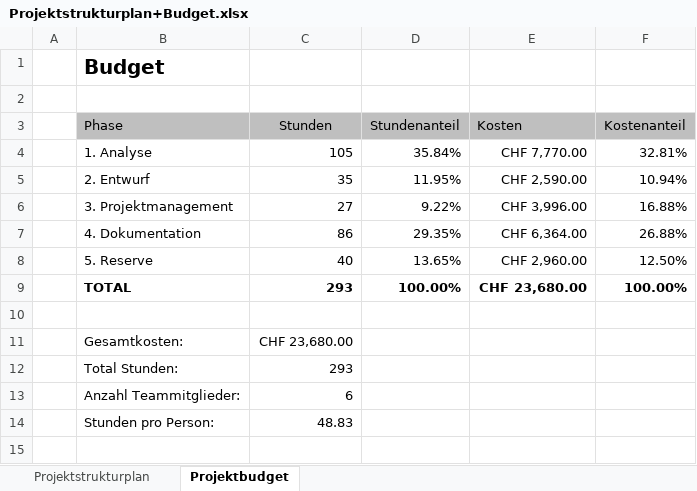
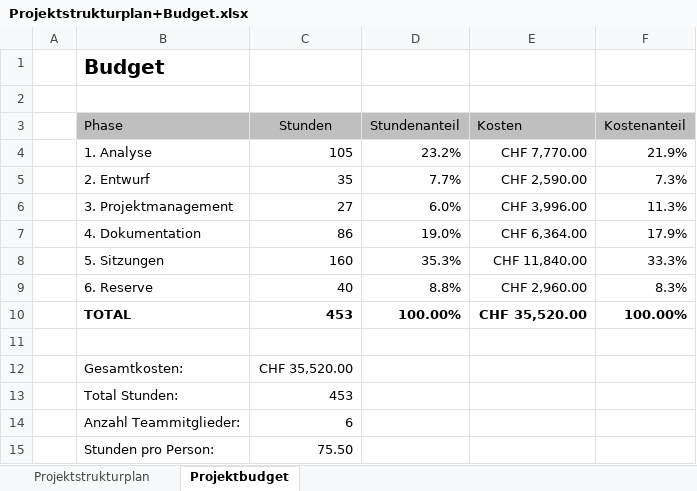
Before and after one commit to Swissmade41/Pro1, an Excel workbook: Pflichtenheft/Ext. files/Projektstrukturplan+Budget.xlsx, sheet Projektbudget, drawn as a sheet; values as stored, in another font and other column widths than the file's, no borders; addresses are those after the commit; the diff names each change by its address in the sheet, - before the commit and + after, or states it on an @@ line.

Commit message:
Update Projektbudget.tex
Habe den Punkt Sitzungen in das Budget miteinbezogen.

```diff
--- a/Pflichtenheft/Ext. files/Projektstrukturplan+Budget.xlsx (sheet Projektbudget)
+++ b/Pflichtenheft/Ext. files/Projektstrukturplan+Budget.xlsx (sheet Projektbudget)
-D4 (Stundenanteil): 35.84%
+D4 (Stundenanteil): 23.2%
-F4 (Kostenanteil): 32.81%
+F4 (Kostenanteil): 21.9%
-D5 (Stundenanteil): 11.95%
+D5 (Stundenanteil): 7.7%
-F5 (Kostenanteil): 10.94%
+F5 (Kostenanteil): 7.3%
-D6 (Stundenanteil): 9.22%
+D6 (Stundenanteil): 6.0%
-F6 (Kostenanteil): 16.88%
+F6 (Kostenanteil): 11.3%
-D7 (Stundenanteil): 29.35%
+D7 (Stundenanteil): 19.0%
-F7 (Kostenanteil): 26.88%
+F7 (Kostenanteil): 17.9%
+row 8:  | 5. Sitzungen | 160 | 35.3% | CHF 11,840.00 | 33.3%
-B9 (Phase): 5. Reserve
+B9 (Phase): 6. Reserve
-D9 (Stundenanteil): 13.65%
+D9 (Stundenanteil): 8.8%
-F9 (Kostenanteil): 12.50%
+F9 (Kostenanteil): 8.3%
-C10 (Stunden): 293
+C10 (Stunden): 453
-E10 (Kosten): CHF 23,680.00
+E10 (Kosten): CHF 35,520.00
-C12 (Stunden): CHF 23,680.00
+C12 (Stunden): CHF 35,520.00
-C13 (Stunden): 293
+C13 (Stunden): 453
-C15 (Stunden): 48.83
+C15 (Stunden): 75.50
```
Also changed, not shown: sheet Projektstrukturplan, formulas that keep their value, 1 other file.
